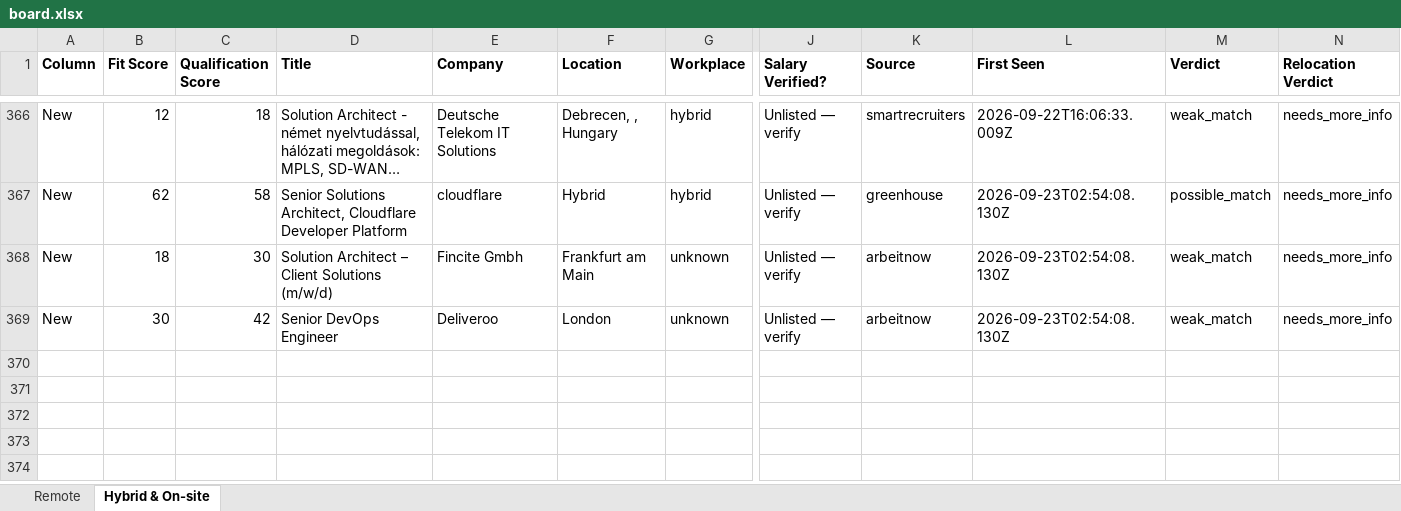
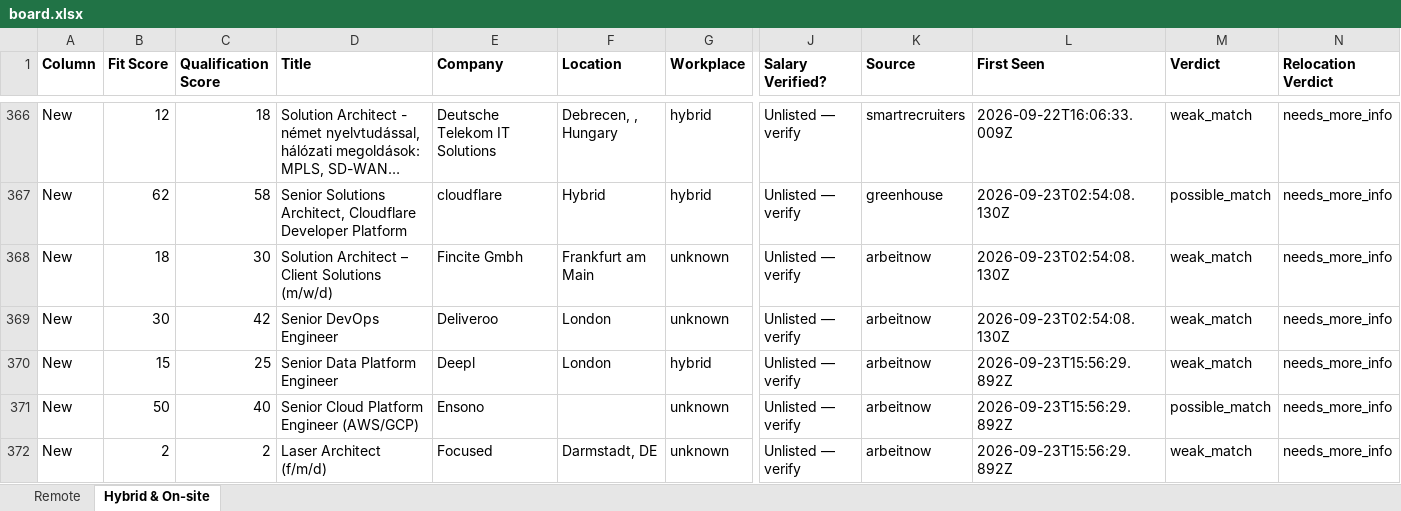
Before and after one commit to naijadamus/goodfela.com, an Excel workbook: hunt/board.xlsx, sheet Hybrid & On-site, drawn as a sheet; only a part is shown, gaps mark what is left out; long unchanged cells end in …; values as stored, in another font and other column widths than the file's, no borders; rows hold the shown columns only; the diff names each change by its address in the sheet, - before the commit and + after, or states it on an @@ line.

```diff
--- a/hunt/board.xlsx (sheet Hybrid & On-site)
+++ b/hunt/board.xlsx (sheet Hybrid & On-site)
+row 370: New | 15 | 25 | Senior Data Platform Engineer | Deepl | London | hybrid | Unlisted — verify | arbeitnow | 2026-09-23T15:56:29.892Z | weak_match | needs_more_info
+row 371: New | 50 | 40 | Senior Cloud Platform Engineer (AWS/GCP) | Ensono |  | unknown | Unlisted — verify | arbeitnow | 2026-09-23T15:56:29.892Z | possible_match | needs_more_info
+row 372: New | 2 | 2 | Laser Architect (f/m/d) | Focused | Darmstadt, DE | unknown | Unlisted — verify | arbeitnow | 2026-09-23T15:56:29.892Z | weak_match | needs_more_info
```
Also changed, not shown: sheet Remote, 1 other file.
